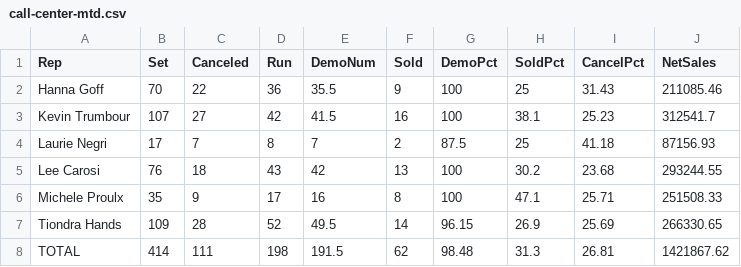
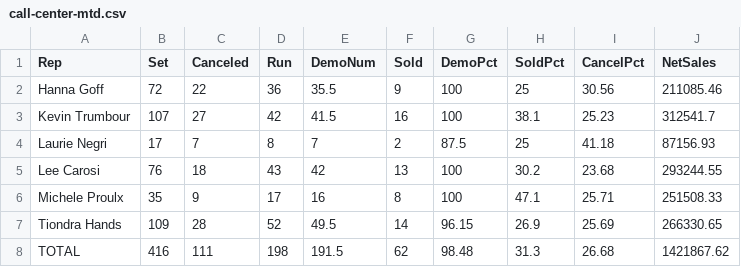
Before and after one commit to SeanSenno/rebath-call-center-dashboard, a CSV file: data/call-center-mtd.csv, drawn as a sheet.

Commit message:
Daily call center data update

```diff
--- a/data/call-center-mtd.csv
+++ b/data/call-center-mtd.csv
@@ -1,3 +1,3 @@
 Rep,Set,Canceled,Run,DemoNum,Sold,DemoPct,SoldPct,CancelPct,NetSales
-Hanna Goff,70,22,36,35.5,9,100,25,31.43,211085.46
+Hanna Goff,72,22,36,35.5,9,100,25,30.56,211085.46
 Kevin Trumbour,107,27,42,41.5,16,100,38.1,25.23,312541.7
@@ -7,2 +7,2 @@ Michele Proulx,35,9,17,16,8,100,47.1,25.71,251508.33
 Tiondra Hands,109,28,52,49.5,14,96.15,26.9,25.69,266330.65
-TOTAL,414,111,198,191.5,62,98.48,31.3,26.81,1421867.62
+TOTAL,416,111,198,191.5,62,98.48,31.3,26.68,1421867.62
```
